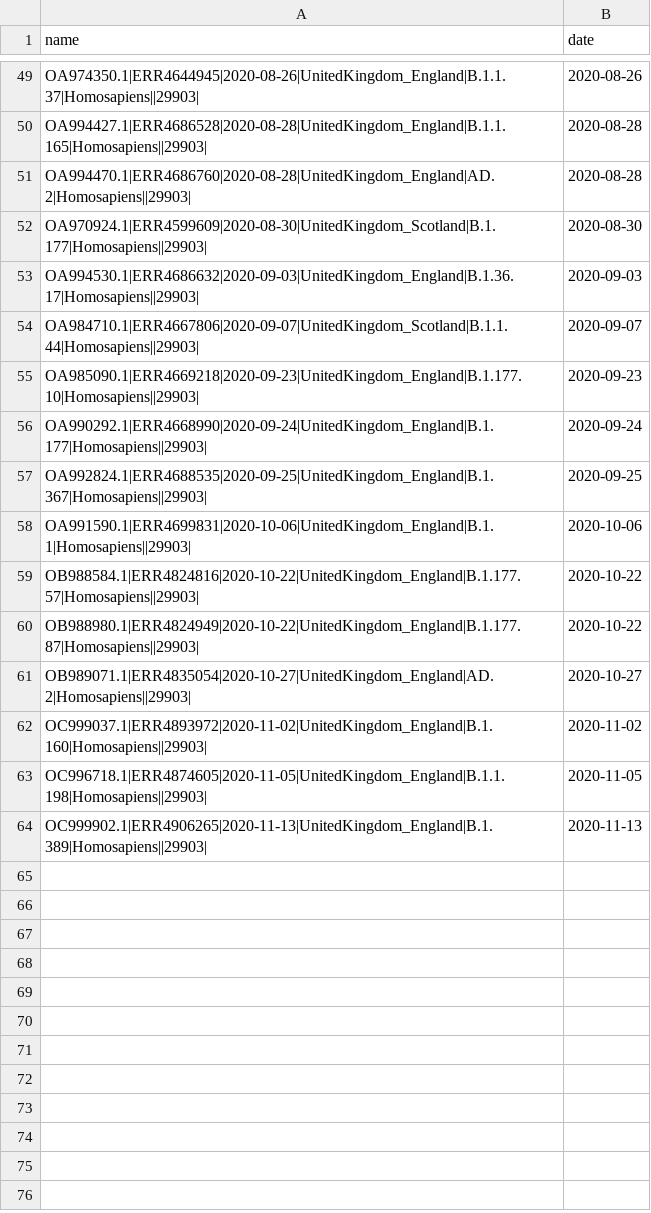
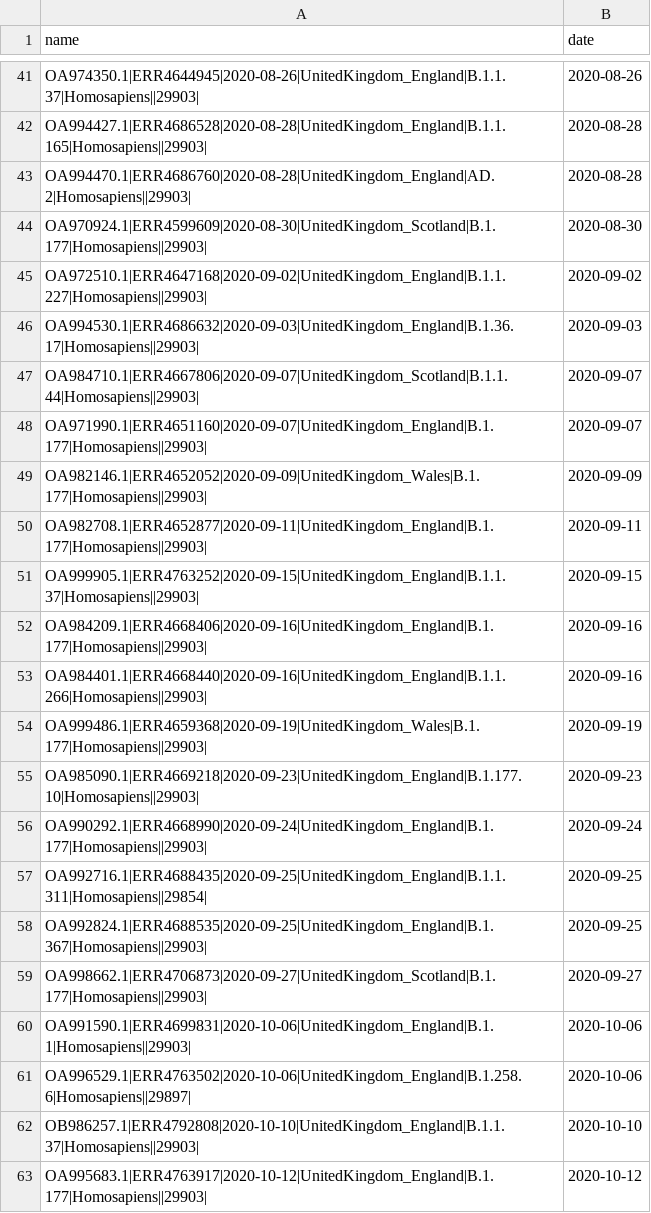
Before and after one commit to PoonLab/sup, a CSV file: RTT/sampled_metadata.csv, drawn as a sheet; only a part is shown, gaps mark what is left out; the shorter side is filled out with more unchanged rows; the diff covers the shown part only.

Commit message:
Update sampled sam files

```diff
--- a/RTT/sampled_metadata.csv
+++ b/RTT/sampled_metadata.csv
@@ -52,7 +44,20 @@ OA994470.1|ERR4686760|2020-08-28|UnitedKingdom_England|AD.2|Homosapiens||29903|,
 OA970924.1|ERR4599609|2020-08-30|UnitedKingdom_Scotland|B.1.177|Homosapiens||29903|,2020-08-30
+OA972510.1|ERR4647168|2020-09-02|UnitedKingdom_England|B.1.1.227|Homosapiens||29903|,2020-09-02
 OA994530.1|ERR4686632|2020-09-03|UnitedKingdom_England|B.1.36.17|Homosapiens||29903|,2020-09-03
 OA984710.1|ERR4667806|2020-09-07|UnitedKingdom_Scotland|B.1.1.44|Homosapiens||29903|,2020-09-07
+OA971990.1|ERR4651160|2020-09-07|UnitedKingdom_England|B.1.177|Homosapiens||29903|,2020-09-07
+OA982146.1|ERR4652052|2020-09-09|UnitedKingdom_Wales|B.1.177|Homosapiens||29903|,2020-09-09
+OA982708.1|ERR4652877|2020-09-11|UnitedKingdom_England|B.1.177|Homosapiens||29903|,2020-09-11
+OA999905.1|ERR4763252|2020-09-15|UnitedKingdom_England|B.1.1.37|Homosapiens||29903|,2020-09-15
+OA984209.1|ERR4668406|2020-09-16|UnitedKingdom_England|B.1.177|Homosapiens||29903|,2020-09-16
+OA984401.1|ERR4668440|2020-09-16|UnitedKingdom_England|B.1.1.266|Homosapiens||29903|,2020-09-16
+OA999486.1|ERR4659368|2020-09-19|UnitedKingdom_Wales|B.1.177|Homosapiens||29903|,2020-09-19
 OA985090.1|ERR4669218|2020-09-23|UnitedKingdom_England|B.1.177.10|Homosapiens||29903|,2020-09-23
 OA990292.1|ERR4668990|2020-09-24|UnitedKingdom_England|B.1.177|Homosapiens||29903|,2020-09-24
+OA992716.1|ERR4688435|2020-09-25|UnitedKingdom_England|B.1.1.311|Homosapiens||29854|,2020-09-25
 OA992824.1|ERR4688535|2020-09-25|UnitedKingdom_England|B.1.367|Homosapiens||29903|,2020-09-25
+OA998662.1|ERR4706873|2020-09-27|UnitedKingdom_Scotland|B.1.177|Homosapiens||29903|,2020-09-27
 OA991590.1|ERR4699831|2020-10-06|UnitedKingdom_England|B.1.1|Homosapiens||29903|,2020-10-06
+OA996529.1|ERR4763502|2020-10-06|UnitedKingdom_England|B.1.258.6|Homosapiens||29897|,2020-10-06
+OB986257.1|ERR4792808|2020-10-10|UnitedKingdom_England|B.1.1.37|Homosapiens||29903|,2020-10-10
+OA995683.1|ERR4763917|2020-10-12|UnitedKingdom_England|B.1.177|Homosapiens||29903|,2020-10-12
```
Also changed, not shown: 46 added rows and 8 removed rows elsewhere in this file, RTT/SRA_downloads.csv.
